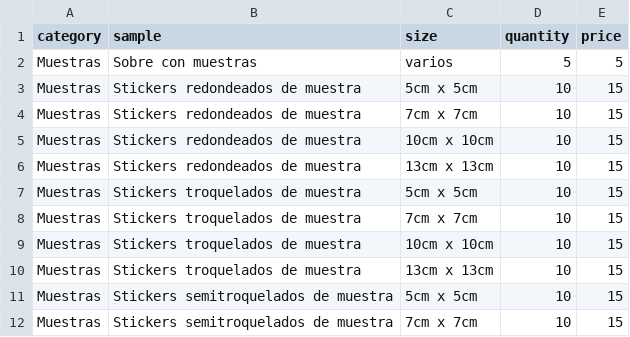
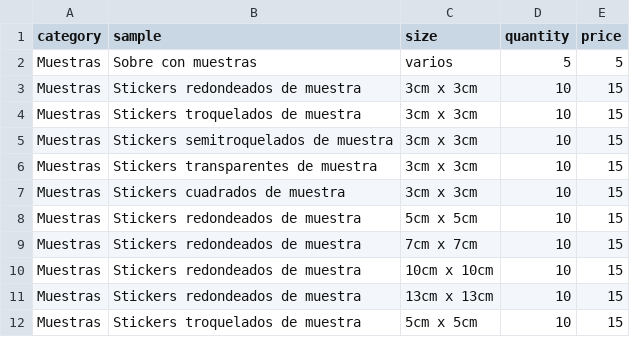
Before and after one commit to OmarGonD/stickers_gallito, a CSV file: static/data/samples_pricing.csv, drawn as a sheet; only a part is shown; the shorter side is filled out with more unchanged rows.

Commit message:
updated samples_pricing

```diff
--- a/static/data/samples_pricing.csv
+++ b/static/data/samples_pricing.csv
@@ -2,2 +2,7 @@ category,sample,size,quantity,price
 Muestras,Sobre con muestras,varios,5,5
+Muestras,Stickers redondeados de muestra,3cm x 3cm,10,15
+Muestras,Stickers troquelados de muestra,3cm x 3cm,10,15
+Muestras,Stickers semitroquelados de muestra,3cm x 3cm,10,15
+Muestras,Stickers transparentes de muestra,3cm x 3cm,10,15
+Muestras,Stickers cuadrados de muestra,3cm x 3cm,10,15
 Muestras,Stickers redondeados de muestra,5cm x 5cm,10,15
```
Also changed, not shown: 3 other files.
